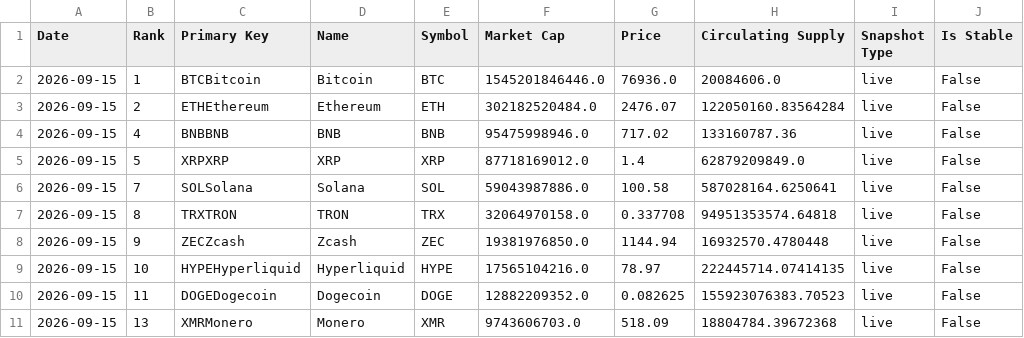
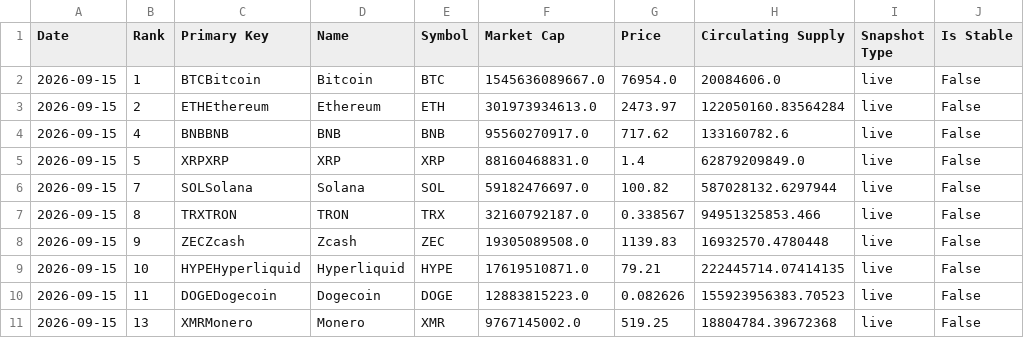
Before and after one commit to w-s-bitcoin/wickedsmartbitcoin, a CSV file: webapps/bitcoin_dominance/webapp_data/top10_daily_excl_stables.csv, drawn as a sheet.

```diff
--- a/webapps/bitcoin_dominance/webapp_data/top10_daily_excl_stables.csv
+++ b/webapps/bitcoin_dominance/webapp_data/top10_daily_excl_stables.csv
@@ -1,11 +1,11 @@
 Date,Rank,Primary Key,Name,Symbol,Market Cap,Price,Circulating Supply,Snapshot Type,Is Stable
-2026-09-15,1,BTCBitcoin,Bitcoin,BTC,1545201846446.0,76936.0,20084606.0,live,False
-2026-09-15,2,ETHEthereum,Ethereum,ETH,302182520484.0,2476.07,122050160.83564284,live,False
-2026-09-15,4,BNBBNB,BNB,BNB,95475998946.0,717.02,133160787.36,live,False
-2026-09-15,5,XRPXRP,XRP,XRP,87718169012.0,1.4,62879209849.0,live,False
-2026-09-15,7,SOLSolana,Solana,SOL,59043987886.0,100.58,587028164.6250641,live,False
-2026-09-15,8,TRXTRON,TRON,TRX,32064970158.0,0.337708,94951353574.64818,live,False
-2026-09-15,9,ZECZcash,Zcash,ZEC,19381976850.0,1144.94,16932570.4780448,live,False
-2026-09-15,10,HYPEHyperliquid,Hyperliquid,HYPE,17565104216.0,78.97,222445714.07414135,live,False
-2026-09-15,11,DOGEDogecoin,Dogecoin,DOGE,12882209352.0,0.082625,155923076383.70523,live,False
-2026-09-15,13,XMRMonero,Monero,XMR,9743606703.0,518.09,18804784.39672368,live,False
+2026-09-15,1,BTCBitcoin,Bitcoin,BTC,1545636089667.0,76954.0,20084606.0,live,False
+2026-09-15,2,ETHEthereum,Ethereum,ETH,301973934613.0,2473.97,122050160.83564284,live,False
+2026-09-15,4,BNBBNB,BNB,BNB,95560270917.0,717.62,133160782.6,live,False
+2026-09-15,5,XRPXRP,XRP,XRP,88160468831.0,1.4,62879209849.0,live,False
+2026-09-15,7,SOLSolana,Solana,SOL,59182476697.0,100.82,587028132.6297944,live,False
+2026-09-15,8,TRXTRON,TRON,TRX,32160792187.0,0.338567,94951325853.466,live,False
+2026-09-15,9,ZECZcash,Zcash,ZEC,19305089508.0,1139.83,16932570.4780448,live,False
+2026-09-15,10,HYPEHyperliquid,Hyperliquid,HYPE,17619510871.0,79.21,222445714.07414135,live,False
+2026-09-15,11,DOGEDogecoin,Dogecoin,DOGE,12883815223.0,0.082626,155923956383.70523,live,False
+2026-09-15,13,XMRMonero,Monero,XMR,9767145002.0,519.25,18804784.39672368,live,False
```
Also changed, not shown: webapps/bitcoin_dominance/webapp_data/top10_daily_incl_stables.csv, webapps/dca_comparison/webapp_data/dca_comparison_preview.csv, 26 other files.
